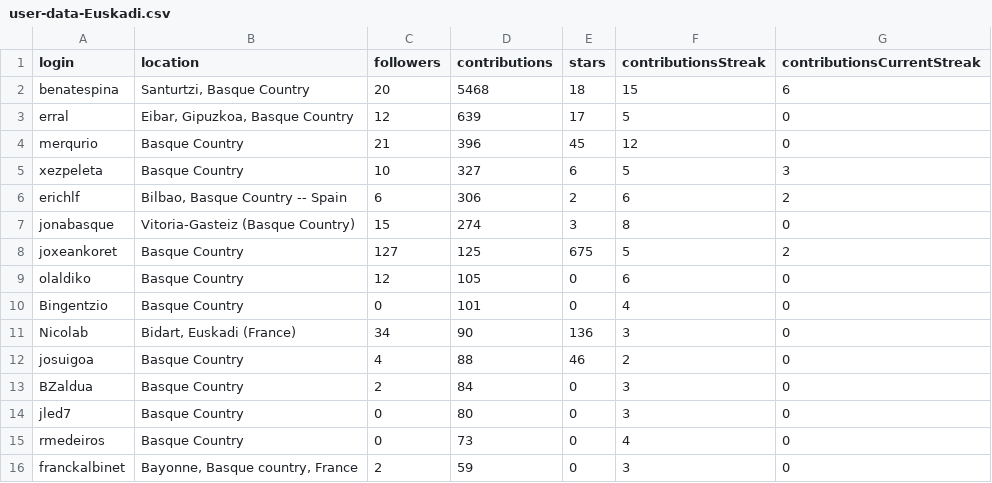
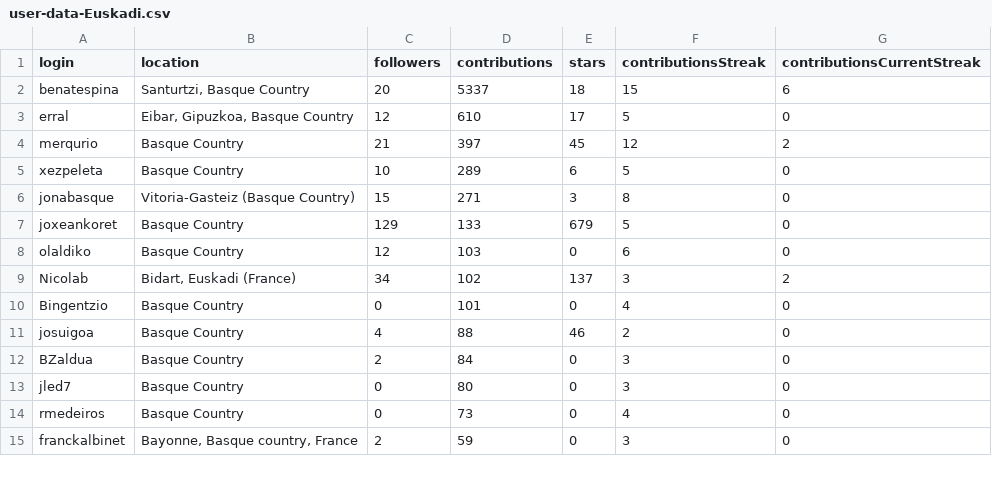
Before and after one commit to JJ/top-github-users-data, a CSV file: data/user-data-Euskadi.csv, drawn as a sheet; only a part is shown; the diff covers the shown part only.

```diff
--- a/data/user-data-Euskadi.csv
+++ b/data/user-data-Euskadi.csv
@@ -1,12 +1,11 @@
 login; location; followers; contributions; stars; contributionsStreak; contributionsCurrentStreak
-benatespina;Santurtzi, Basque Country;20;5468;18;15;6
-erral;Eibar, Gipuzkoa, Basque Country;12;639;17;5;0
-merqurio;Basque Country;21;396;45;12;0
-xezpeleta;Basque Country;10;327;6;5;3
-erichlf;Bilbao, Basque Country -- Spain;6;306;2;6;2
-jonabasque;Vitoria-Gasteiz (Basque Country);15;274;3;8;0
-joxeankoret;Basque Country;127;125;675;5;2
-olaldiko;Basque Country;12;105;0;6;0
+benatespina;Santurtzi, Basque Country;20;5337;18;15;6
+erral;Eibar, Gipuzkoa, Basque Country;12;610;17;5;0
+merqurio;Basque Country;21;397;45;12;2
+xezpeleta;Basque Country;10;289;6;5;0
+jonabasque;Vitoria-Gasteiz (Basque Country);15;271;3;8;0
+joxeankoret;Basque Country;129;133;679;5;0
+olaldiko;Basque Country;12;103;0;6;0
+Nicolab;Bidart, Euskadi (France);34;102;137;3;2
 Bingentzio;Basque Country;0;101;0;4;0
-Nicolab;Bidart, Euskadi (France);34;90;136;3;0
 josuigoa;Basque Country;4;88;46;2;0
```
Also changed, not shown: 6 added rows, 6 removed rows, 4 moved rows and 5 edited cells elsewhere in this file, data/processed/aggregated-top-Catalunya.csv, data/processed/aggregated-top-Euskadi.csv, 17 other files.
